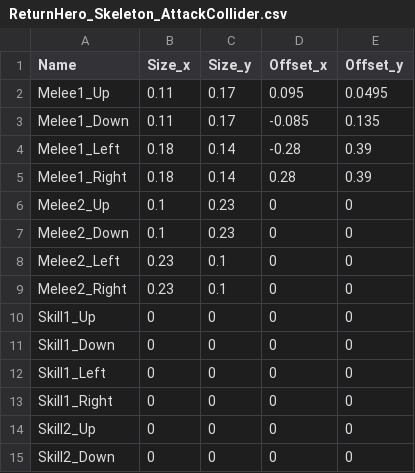
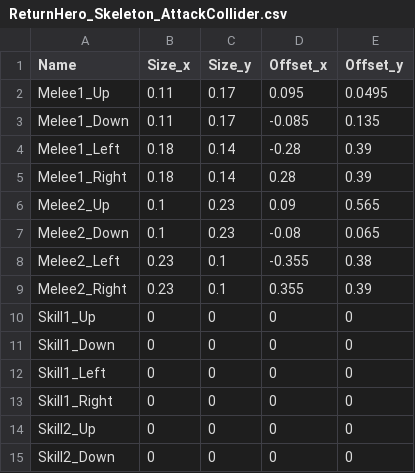
Before and after one commit to lukekim2002/ReturnHero, a CSV file: Assets/Resources/CSV/Monster/Stage1/ReturnHero_Skeleton_AttackCollider.csv, drawn as a sheet; only a part is shown.

Commit message:
LightSpirit Animator Fix, Skeleton Skill1 Collider Offset Fix

```diff
--- a/Assets/Resources/CSV/Monster/Stage1/ReturnHero_Skeleton_AttackCollider.csv
+++ b/Assets/Resources/CSV/Monster/Stage1/ReturnHero_Skeleton_AttackCollider.csv
@@ -5,6 +5,6 @@ Melee1_Left,0.18,0.14,-0.28,0.39
 Melee1_Right,0.18,0.14,0.28,0.39
-Melee2_Up,0.1,0.23,0,0
-Melee2_Down,0.1,0.23,0,0
-Melee2_Left,0.23,0.1,0,0
-Melee2_Right,0.23,0.1,0,0
+Melee2_Up,0.1,0.23,0.09,0.565
+Melee2_Down,0.1,0.23,-0.08,0.065
+Melee2_Left,0.23,0.1,-0.355,0.38
+Melee2_Right,0.23,0.1,0.355,0.39
 Skill1_Up,0,0,0,0
```
Also changed, not shown: 3 other files.
